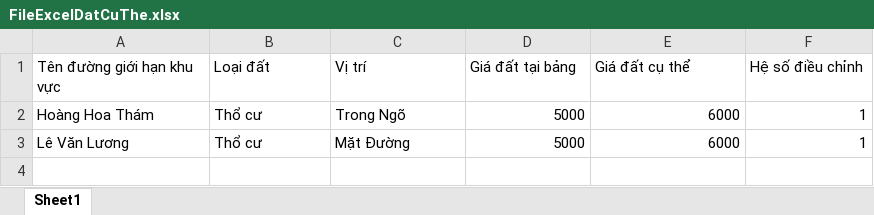
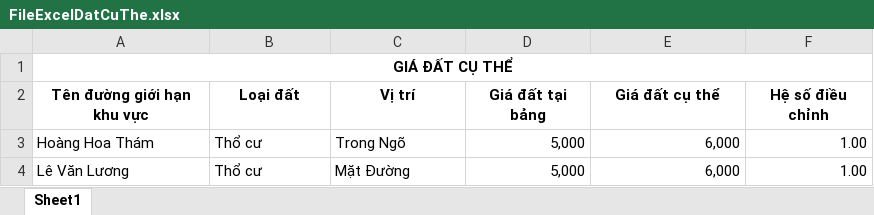
Before and after one commit to mylovecoi/CSDLGia_ASP_VinhLong, an Excel workbook: CSDLGia_ASP/wwwroot/UpLoad/File/DinhGia/Excel/FileExcelDatCuThe.xlsx, sheet Sheet1, drawn as a sheet; values as stored, in another font and other column widths than the file's, no borders; addresses are those after the commit; the diff names each change by its address in the sheet, - before the commit and + after, or states it on an @@ line.

```diff
--- a/CSDLGia_ASP/wwwroot/UpLoad/File/DinhGia/Excel/FileExcelDatCuThe.xlsx (sheet Sheet1)
+++ b/CSDLGia_ASP/wwwroot/UpLoad/File/DinhGia/Excel/FileExcelDatCuThe.xlsx (sheet Sheet1)
+row 1: GIÁ ĐẤT CỤ THỂ
@@ A2:F2 bold: off → on, alignment: left → center @@
-D3:D4 (Giá đất tại bảng): 5000
+D3:D4 (Giá đất tại bảng): 5,000
-E3:E4 (Giá đất cụ thể): 6000
+E3:E4 (Giá đất cụ thể): 6,000
-F3:F4 (Hệ số điều chỉnh): 1
+F3:F4 (Hệ số điều chỉnh): 1.00
```
Also changed, not shown: CSDLGia_ASP/wwwroot/UpLoad/File/DinhGia/Excel/FileExcelGiaCayTrongVatNuoi.xlsx, CSDLGia_ASP/wwwroot/UpLoad/File/DinhGia/Excel/FileExcelGiaHhDvk.xlsx, 41 other files.
